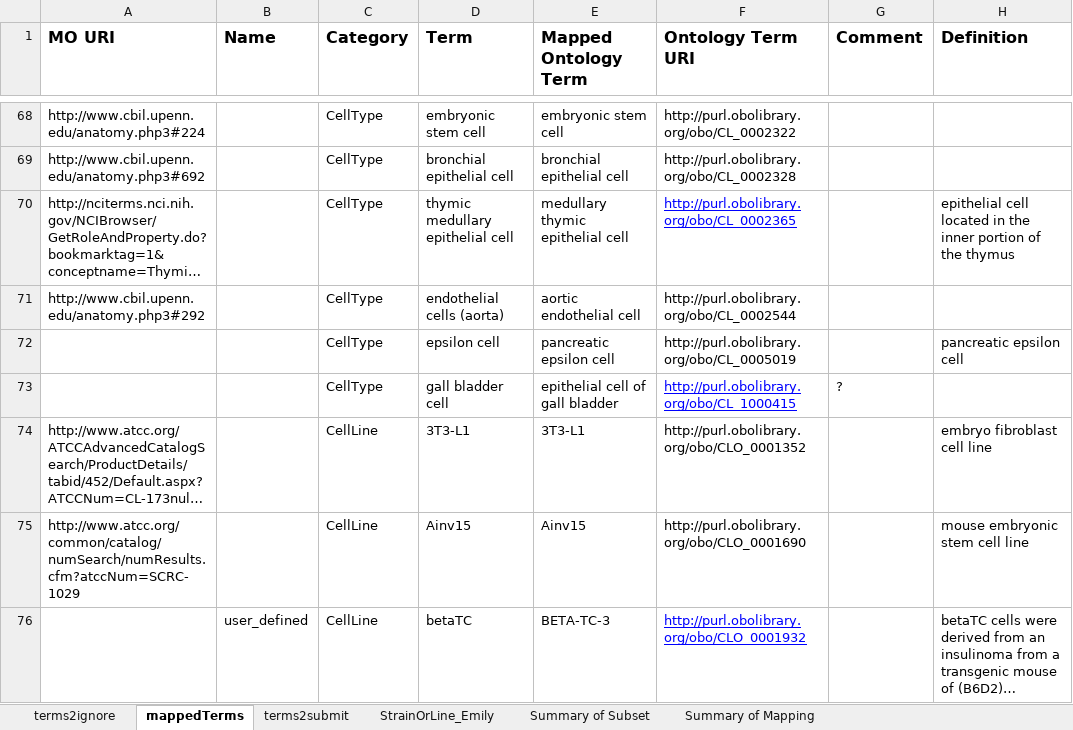
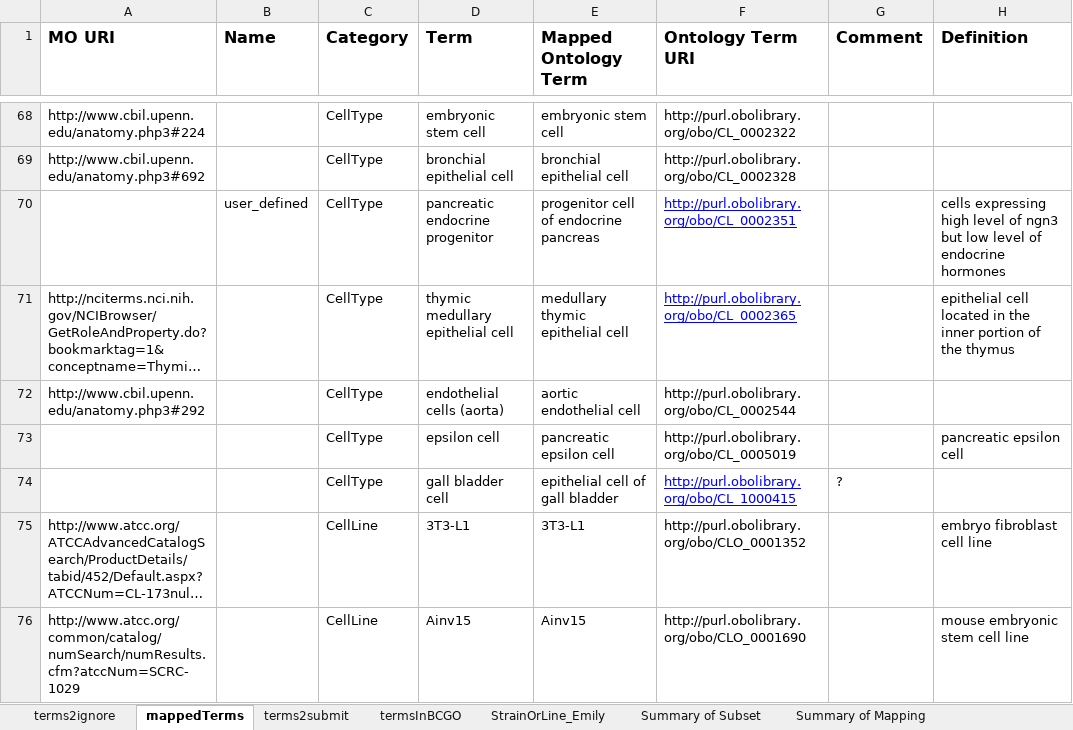
Before and after one commit to obi-bcgo/bcgo, an Excel workbook: doc/mapping results/termsMapping.xlsx, sheet mappedTerms, drawn as a sheet; only a part is shown, gaps mark what is left out; the shorter side is filled out with more unchanged rows; long unchanged cells end in …; values as stored, in another font and other column widths than the file's, no borders; the diff covers the shown part only; the diff names each change by its address in the sheet, - before the commit and + after, or states it on an @@ line.

Commit message:
make updates on terms mapping

```diff
--- a/doc/mapping results/termsMapping.xlsx (sheet mappedTerms)
+++ b/doc/mapping results/termsMapping.xlsx (sheet mappedTerms)
+sheet tab: termsInBCGO
+row 70:  | user_defined | CellType | pancreatic endocrine progenitor | progenitor cell of endocrine pancreas | http://purl.obolibrary.org/obo/CL_0002351 |  | cells expressing high level of ngn3 but low level of endocrine hormones
```
Also changed, not shown: 4 added rows, 2 moved rows and 1 edited cell elsewhere in this sheet, sheet Summary of Subset, sheet terms2submit.
